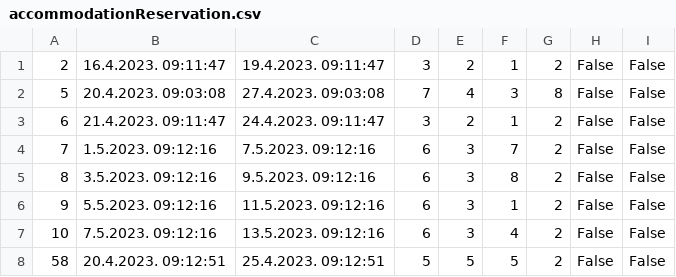
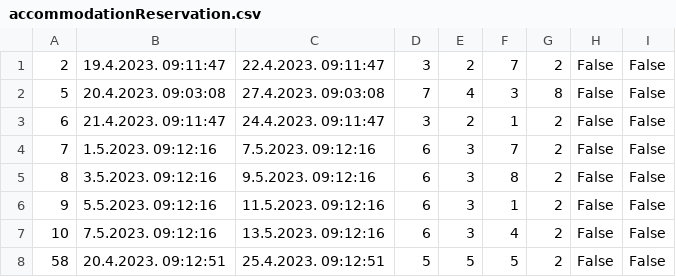
Before and after one commit to uslje13/turisticka-agencija, a CSV file: TravelAgency/Resources/Data/accommodationReservation.csv, drawn as a sheet.

```diff
--- a/TravelAgency/Resources/Data/accommodationReservation.csv
+++ b/TravelAgency/Resources/Data/accommodationReservation.csv
@@ -1,2 +1,2 @@
-2|16.4.2023. 09:11:47|19.4.2023. 09:11:47|3|2|1|2|False|False
+2|19.4.2023. 09:11:47|22.4.2023. 09:11:47|3|2|7|2|False|False
 5|20.4.2023. 09:03:08|27.4.2023. 09:03:08|7|4|3|8|False|False
```
Also changed, not shown: 4 other files.
